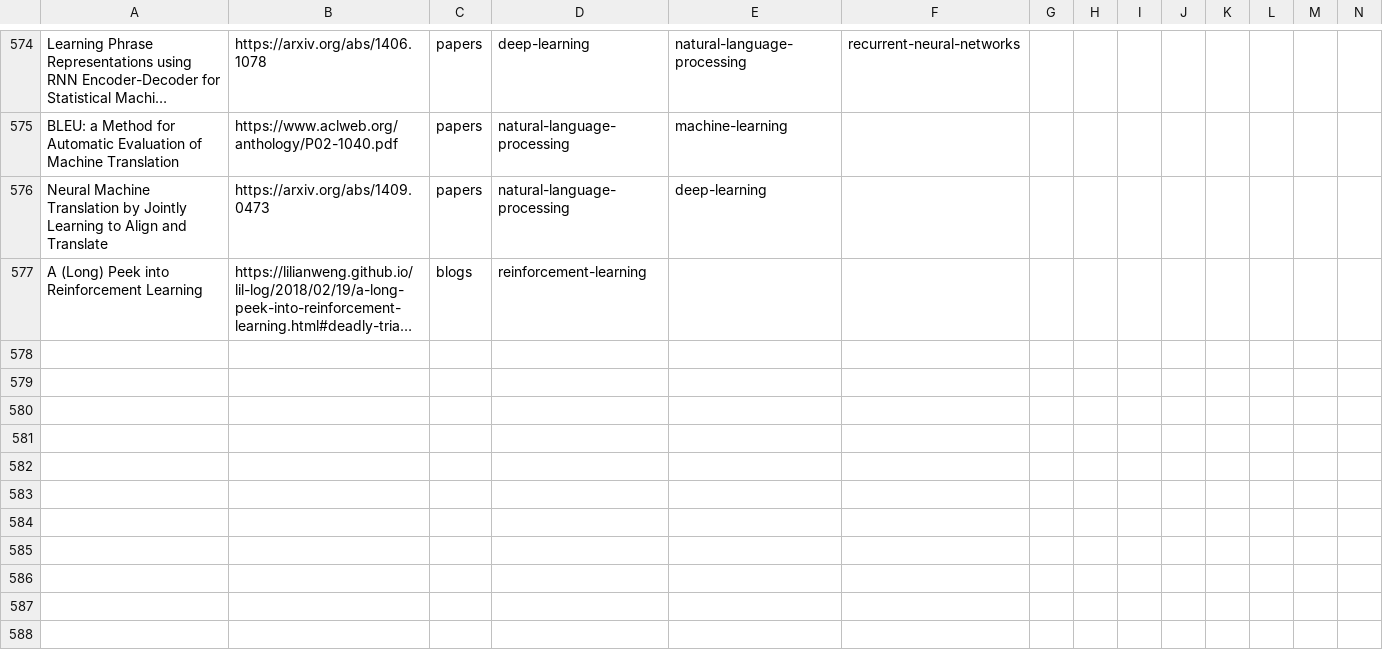
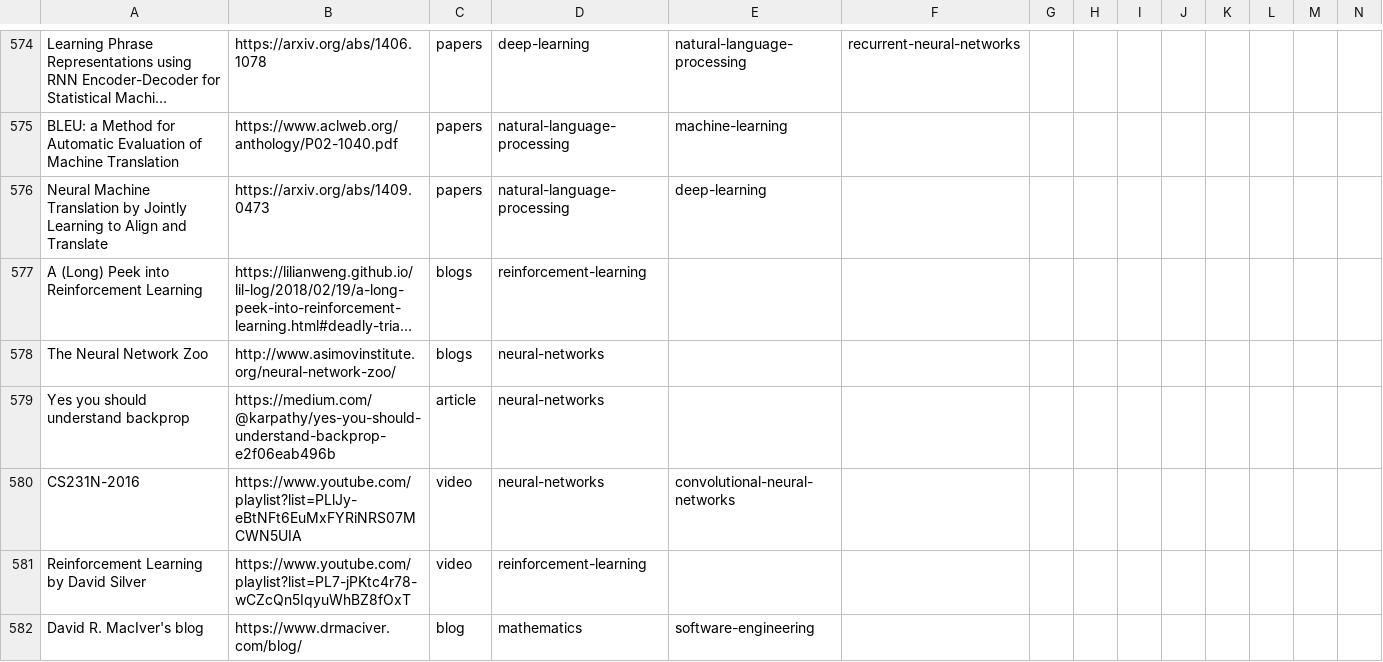
Before and after one commit to marcofavorito/my-bookshelf, a TSV file: bookshelf.tsv, drawn as a sheet; only a part is shown, gaps mark what is left out; long unchanged cells end in …; rows hold the shown columns only; the diff names each change by its address in the sheet, - before the commit and + after, or states it on an @@ line.

Commit message:
neural networks and rl

```diff
--- a/bookshelf.tsv
+++ b/bookshelf.tsv
+row 578: The Neural Network Zoo | http://www.asimovinstitute.org/neural-network-zoo/ | blogs | neural-networks
+row 579: Yes you should understand backprop | https://medium.com/@karpathy/yes-you-should-understand-backprop-e2f06eab496b | article | neural-networks
+row 580: CS231N-2016 | https://www.youtube.com/playlist?list=PLlJy-eBtNFt6EuMxFYRiNRS07MCWN5UIA | video | neural-networks | convolutional-neural-networks
+row 581: Reinforcement Learning by David Silver | https://www.youtube.com/playlist?list=PL7-jPKtc4r78-wCZcQn5IqyuWhBZ8fOxT | video | reinforcement-learning
+row 582: David R. MacIver's blog | https://www.drmaciver.com/blog/ | blog | mathematics | software-engineering
```
